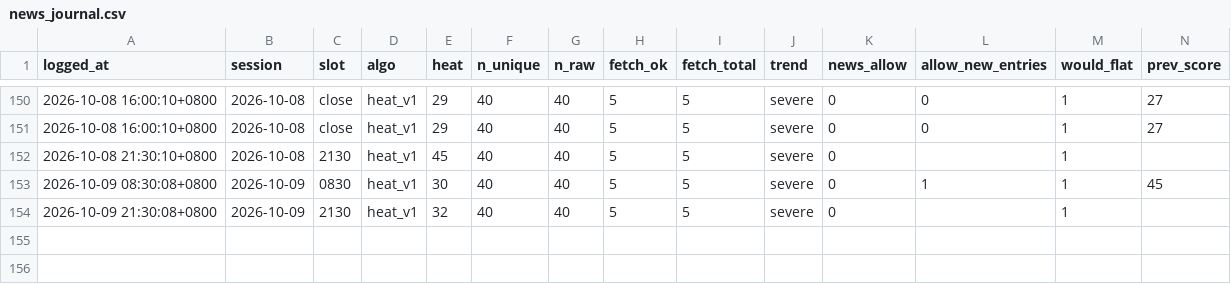
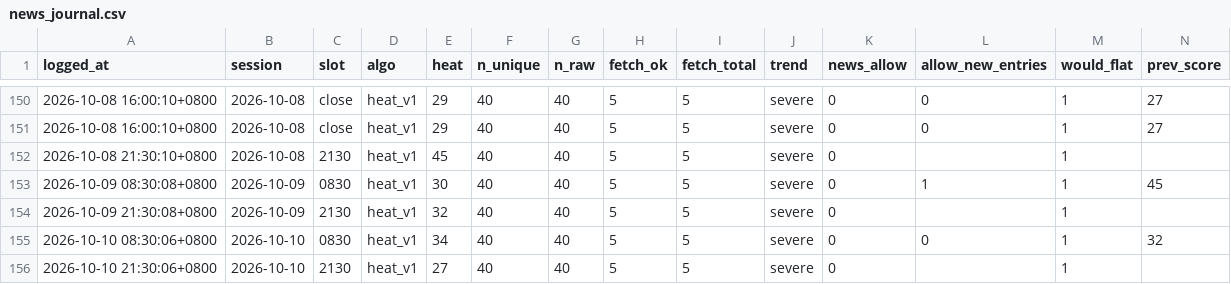
Before and after one commit to kendottv/trade, a CSV file: snr_backtest/paper/news_journal.csv, drawn as a sheet; only a part is shown, gaps mark what is left out; rows hold the shown columns only; the diff names each change by its address in the sheet, - before the commit and + after, or states it on an @@ line.

```diff
--- a/snr_backtest/paper/news_journal.csv
+++ b/snr_backtest/paper/news_journal.csv
+row 155: 2026-10-10 08:30:06+0800 | 2026-10-10 | 0830 | heat_v1 | 34 | 40 | 40 | 5 | 5 | severe | 0 | 0 | 1 | 32
+row 156: 2026-10-10 21:30:06+0800 | 2026-10-10 | 2130 | heat_v1 | 27 | 40 | 40 | 5 | 5 | severe | 0 |  | 1
```
Also changed, not shown: 6 other files.
